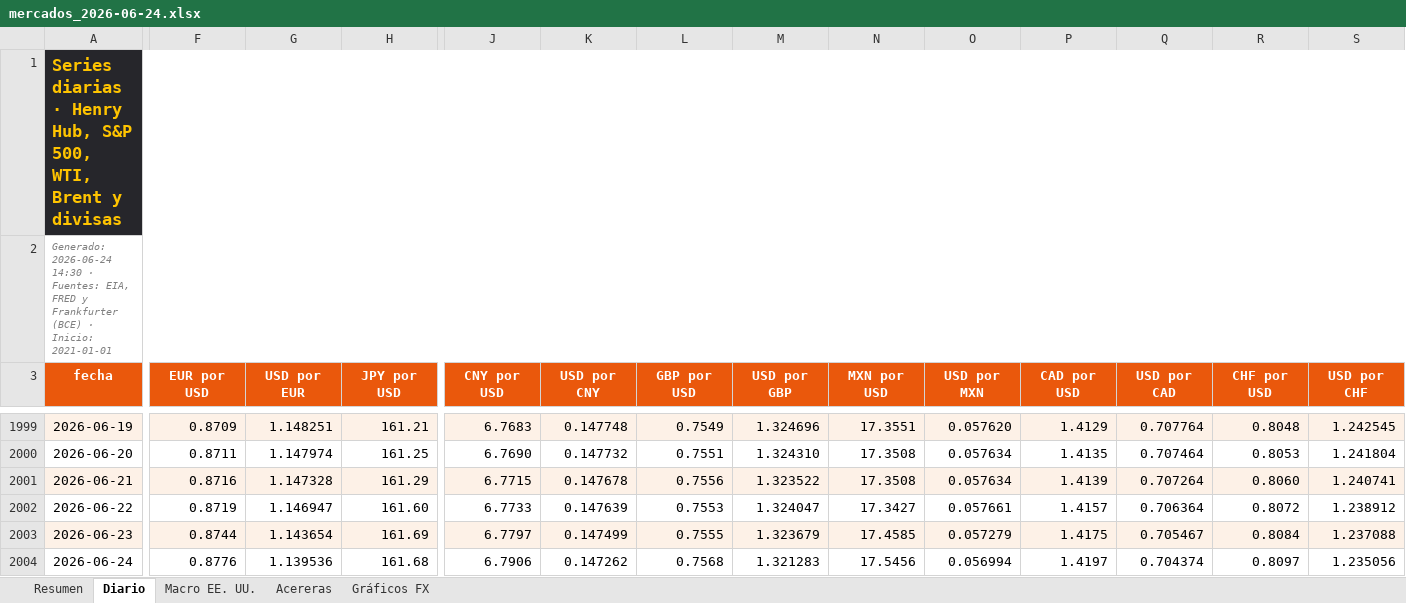
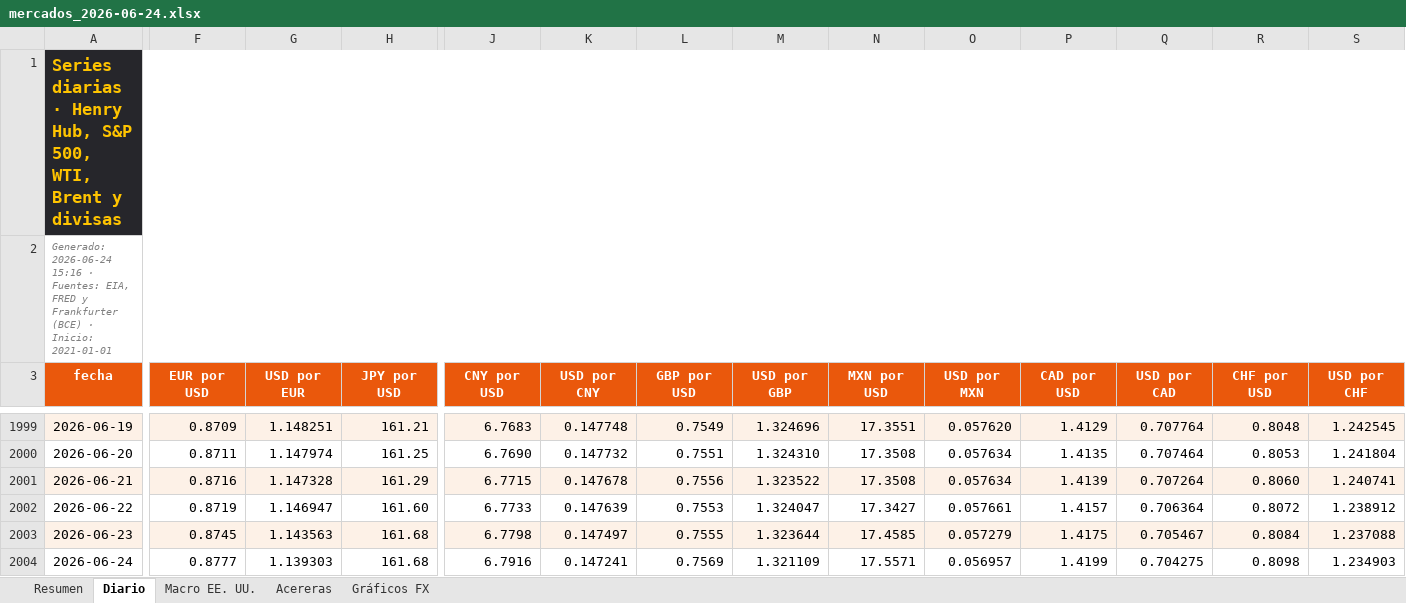
Before and after one commit to benjany2011-sys/Indicators, an Excel workbook: resultados/mercados_2026-06-24.xlsx, sheet Diario, drawn as a sheet; only a part is shown, gaps mark what is left out; values as stored, in another font and other column widths than the file's, no borders; charts and pictures not drawn; the diff covers the shown part only; the diff names each change by its address in the sheet, - before the commit and + after, or states it on an @@ line.

```diff
--- a/resultados/mercados_2026-06-24.xlsx (sheet Diario)
+++ b/resultados/mercados_2026-06-24.xlsx (sheet Diario)
-A2 (fecha): Generado: 2026-06-24 14:30 · Fuentes:…
+A2 (fecha): Generado: 2026-06-24 15:16 · Fuentes:…
-F2003 (EUR por USD): 0.8744
+F2003 (EUR por USD): 0.8745
-G2003 (USD por EUR): 1.143654
+G2003 (USD por EUR): 1.143563
-H2003 (JPY por USD): 161.69
+H2003 (JPY por USD): 161.68
-J2003 (CNY por USD): 6.7797
+J2003 (CNY por USD): 6.7798
-K2003 (USD por CNY): 0.147499
+K2003 (USD por CNY): 0.147497
-M2003 (USD por GBP): 1.323679
+M2003 (USD por GBP): 1.323644
-F2004 (EUR por USD): 0.8776
+F2004 (EUR por USD): 0.8777
-G2004 (USD por EUR): 1.139536
+G2004 (USD por EUR): 1.139303
-J2004 (CNY por USD): 6.7906
+J2004 (CNY por USD): 6.7916
-K2004 (USD por CNY): 0.147262
+K2004 (USD por CNY): 0.147241
-L2004 (GBP por USD): 0.7568
+L2004 (GBP por USD): 0.7569
-M2004 (USD por GBP): 1.321283
+M2004 (USD por GBP): 1.321109
-N2004 (MXN por USD): 17.5456
+N2004 (MXN por USD): 17.5571
-O2004 (USD por MXN): 0.056994
+O2004 (USD por MXN): 0.056957
-P2004 (CAD por USD): 1.4197
+P2004 (CAD por USD): 1.4199
-Q2004 (USD por CAD): 0.704374
+Q2004 (USD por CAD): 0.704275
-R2004 (CHF por USD): 0.8097
+R2004 (CHF por USD): 0.8098
-S2004 (USD por CHF): 1.235056
+S2004 (USD por CHF): 1.234903
```
Also changed, not shown: 3 edited cells elsewhere in this sheet, sheet Resumen, sheet Acereras, sheet Macro EE. UU., resultados/mercados_reciente.xlsx, 4 other files.
